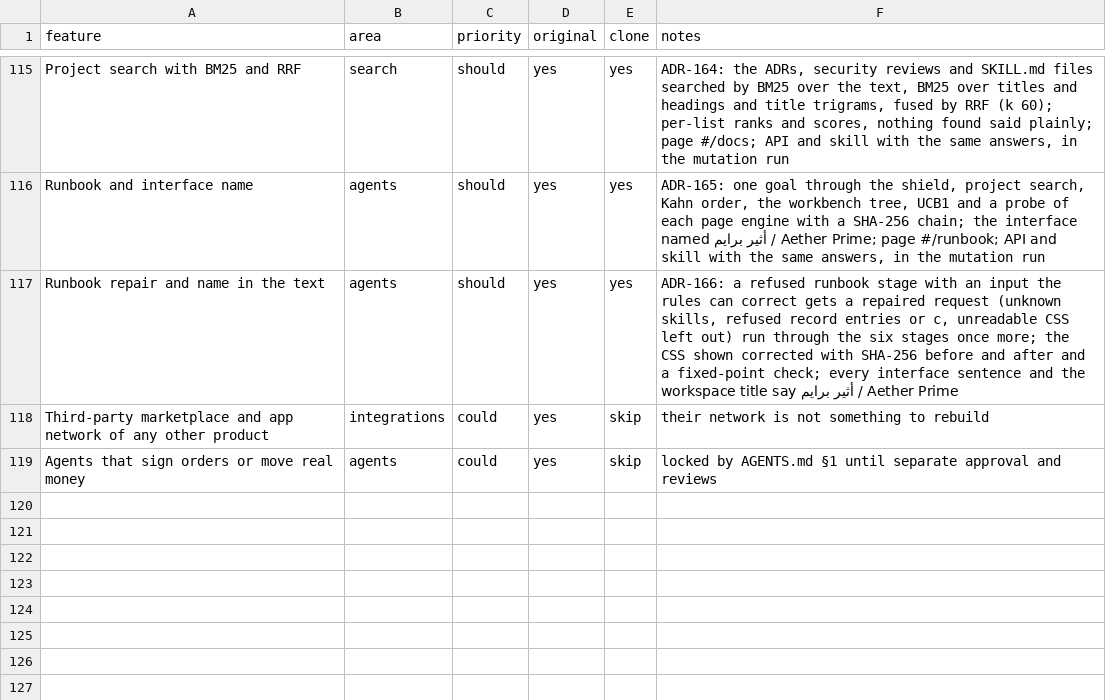
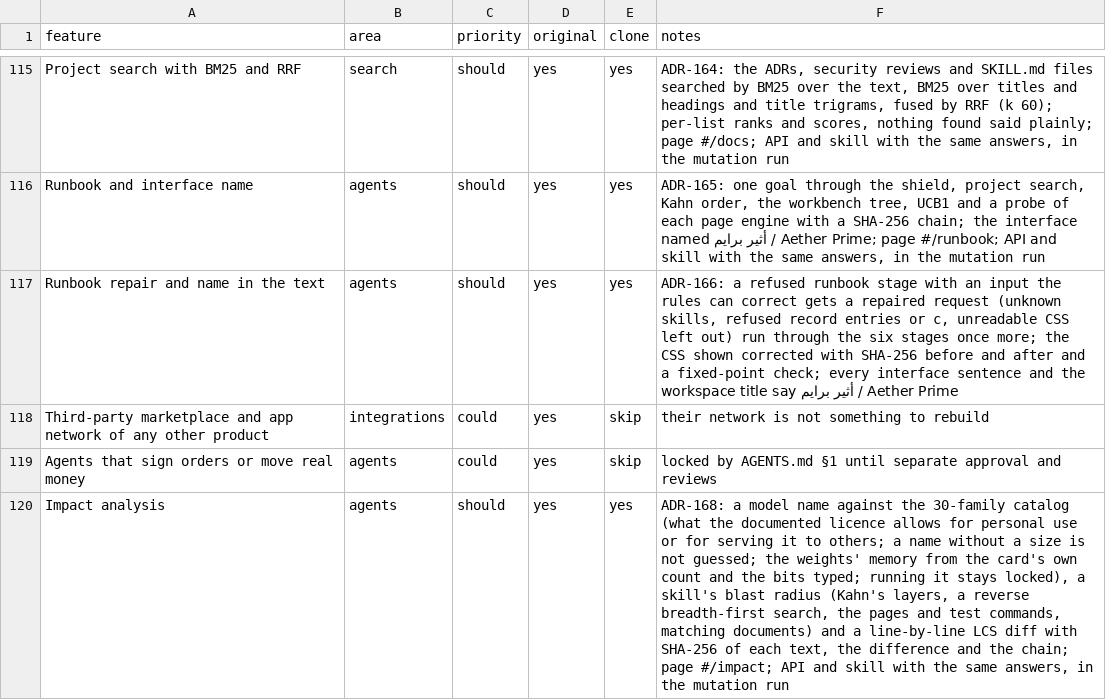
Before and after one commit to ahmed974x/giant-core, a CSV file: jarvis/replica/features.csv, drawn as a sheet; only a part is shown, gaps mark what is left out.

```diff
--- a/jarvis/replica/features.csv
+++ b/jarvis/replica/features.csv
@@ -119 +119,2 @@ Third-party marketplace and app network of any other product,integrations,could,
 Agents that sign orders or move real money,agents,could,yes,skip,locked by AGENTS.md §1 until separate approval and reviews
+Impact analysis,agents,should,yes,yes,"ADR-168: a model name against the 30-family catalog (what the documented licence allows for personal use or for serving it to others; a name without a size is not guessed; the weights' memory from the card's own count and the bits typed; running it stays locked), a skill's blast radius (Kahn's layers, a reverse breadth-first search, the pages and test commands, matching documents) and a line-by-line LCS diff with SHA-256 of each text, the difference and the chain; page #/impact; API and skill with the same answers, in the mutation run"
```
Also changed, not shown: 37 other files.
